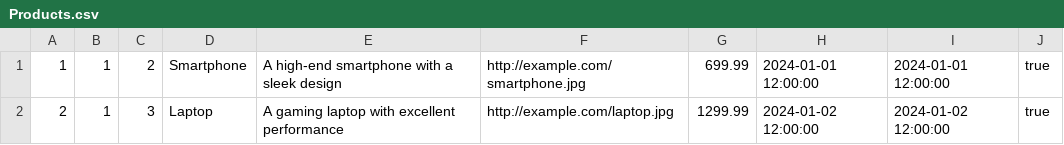
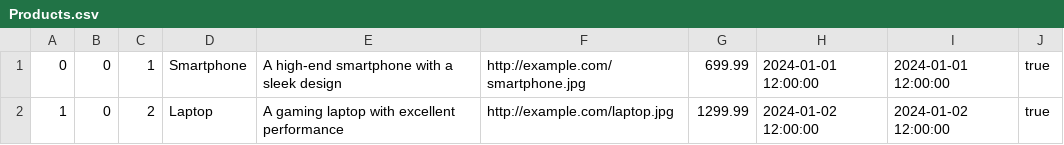
Before and after one commit to WilliamChenn/mini_amazon, a CSV file: db/data/Products.csv, drawn as a sheet.

Commit message:
added all db schema and csv files with working test data as well as all models with basic functions, and finished create.sql as well as load.sql stuff for all relations

```diff
--- a/db/data/Products.csv
+++ b/db/data/Products.csv
@@ -1,2 +1,2 @@
-1,1,2,"Smartphone","A high-end smartphone with a sleek design","http://example.com/smartphone.jpg",699.99,"2024-01-01 12:00:00","2024-01-01 12:00:00",true
-2,1,3,"Laptop","A gaming laptop with excellent performance","http://example.com/laptop.jpg",1299.99,"2024-01-02 12:00:00","2024-01-02 12:00:00",true
+0,0,1,Smartphone,A high-end smartphone with a sleek design,http://example.com/smartphone.jpg,699.99,2024-01-01 12:00:00,2024-01-01 12:00:00,true
+1,0,2,Laptop,A gaming laptop with excellent performance,http://example.com/laptop.jpg,1299.99,2024-01-02 12:00:00,2024-01-02 12:00:00,true
```
Also changed, not shown: 23 other files.
